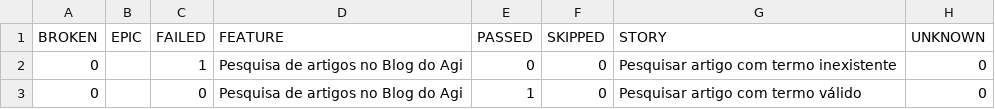
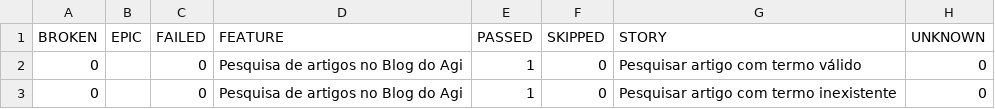
Before and after one commit to Raimundog4/agi-web-automacao, a CSV file: data/behaviors.csv, drawn as a sheet; removed rows and columns are numbered as before the commit, all else as after; the diff names each change by its address in the sheet, - before the commit and + after, or states it on an @@ line.

```diff
--- a/data/behaviors.csv
+++ b/data/behaviors.csv
-row 2: 0 |  | 1 | Pesquisa de artigos no Blog do Agi | 0 | 0 | Pesquisar artigo com termo inexistente | 0
+row 3: 0 |  | 0 | Pesquisa de artigos no Blog do Agi | 1 | 0 | Pesquisar artigo com termo inexistente | 0
```
Also changed, not shown: data/suites.csv, 31 other files.
